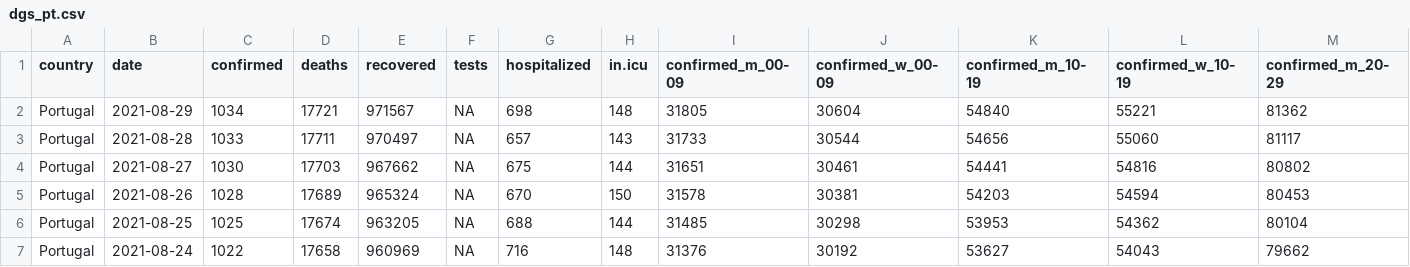
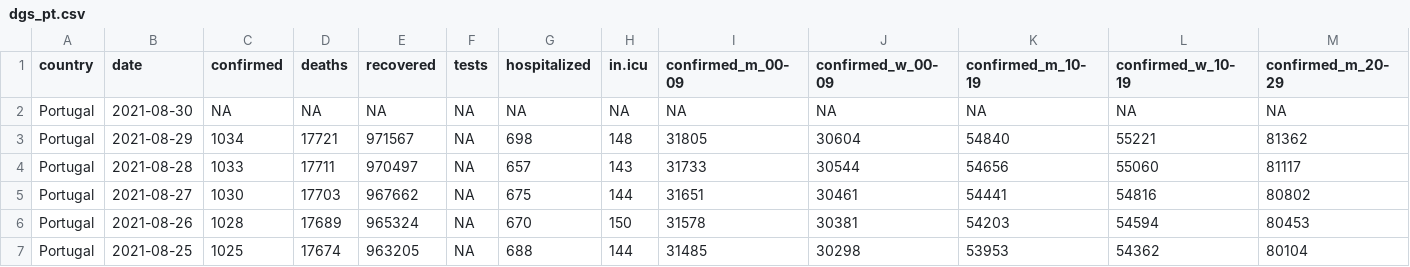
Before and after one commit to averissimo/covid19.pt.data, a CSV file: data/dgs_pt.csv, drawn as a sheet; only a part is shown; the shorter side is filled out with more unchanged rows; rows hold the shown columns only; the diff names each change by its address in the sheet, - before the commit and + after, or states it on an @@ line.

```diff
--- a/data/dgs_pt.csv
+++ b/data/dgs_pt.csv
+row 2: Portugal | 2021-08-30 | NA | NA | NA | NA | NA | NA | NA | NA | NA | NA | NA
```
Also changed, not shown: 5 other files.
